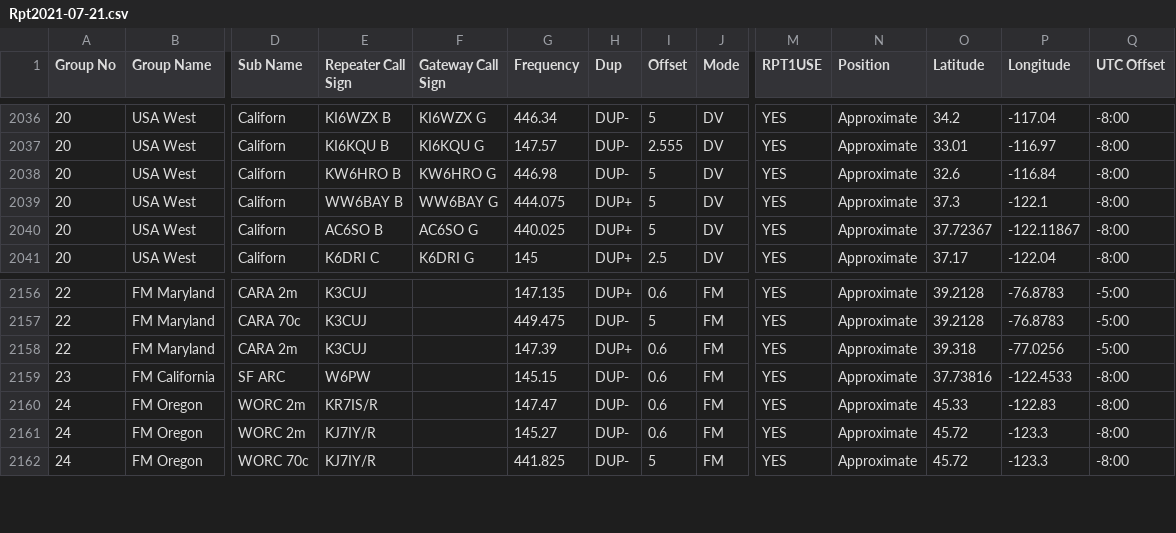
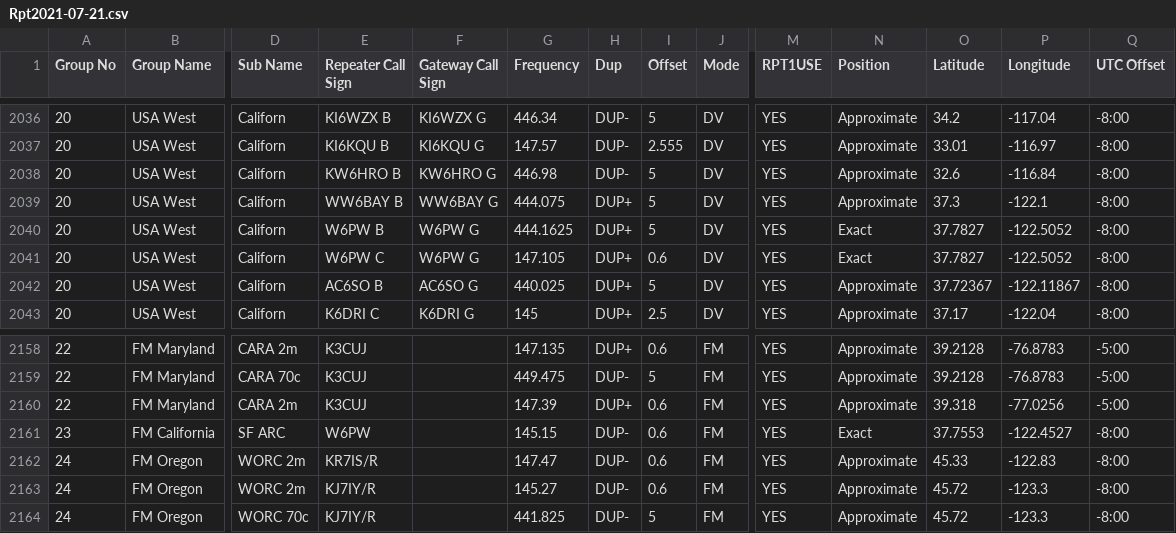
Before and after one commit to ksmith7698/radio-data, a CSV file: ic-705/Rpt2021-07-21.csv, drawn as a sheet; only a part is shown, gaps mark what is left out; addresses are those after the commit; rows hold the shown columns only; the diff names each change by its address in the sheet, - before the commit and + after, or states it on an @@ line.

Commit message:
[TASK] Updated W6PW data  * Updated the 2m FM entry for W6PW to set exact location at Sutro Tower  * Entered data for the 2m and 70cm D-Star repeaters, need to check if they are correct.

```diff
--- a/ic-705/Rpt2021-07-21.csv
+++ b/ic-705/Rpt2021-07-21.csv
+row 2040: 20 | USA West | Californ | W6PW B | W6PW G | 444.1625 | DUP+ | 5 | DV | YES | Exact | 37.7827 | -122.5052 | -8:00
+row 2041: 20 | USA West | Californ | W6PW C | W6PW G | 147.105 | DUP+ | 0.6 | DV | YES | Exact | 37.7827 | -122.5052 | -8:00
-N2161 (Position): Approximate
+N2161 (Position): Exact
-O2161 (Latitude): 37.73816
+O2161 (Latitude): 37.7553
-P2161 (Longitude): -122.4533
+P2161 (Longitude): -122.4527
```
